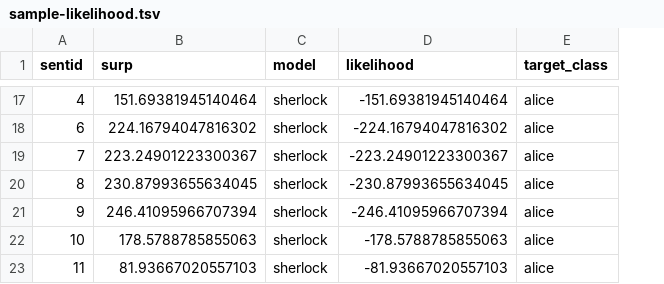
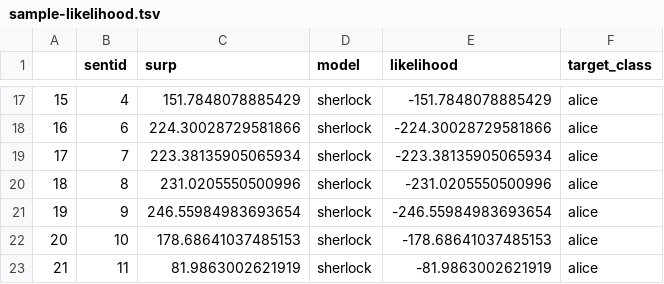
Before and after one commit to grushaprasad/cosc426, a TSV file: labs/lab05/predictions/sample-likelihood.tsv, drawn as a sheet; only a part is shown, gaps mark what is left out; addresses are those after the commit; the diff covers the shown part only; the diff names each change by its address in the sheet, - before the commit and + after, or states it on an @@ line.

```diff
--- a/labs/lab05/predictions/sample-likelihood.tsv
+++ b/labs/lab05/predictions/sample-likelihood.tsv
+column A, rows 17-23: 15 | 16 | 17 | 18 | 19 | 20 | 21
-C17 (surp): 151.69381945140464
+C17 (surp): 151.7848078885429
-E17 (likelihood): -151.69381945140464
+E17 (likelihood): -151.7848078885429
-C18 (surp): 224.16794047816302
+C18 (surp): 224.30028729581866
-E18 (likelihood): -224.16794047816302
+E18 (likelihood): -224.30028729581866
-C19 (surp): 223.24901223300367
+C19 (surp): 223.38135905065934
-E19 (likelihood): -223.24901223300367
+E19 (likelihood): -223.38135905065934
-C20 (surp): 230.87993655634045
+C20 (surp): 231.0205550500996
-E20 (likelihood): -230.87993655634045
+E20 (likelihood): -231.0205550500996
-C21 (surp): 246.41095966707394
+C21 (surp): 246.55984983693654
-E21 (likelihood): -246.41095966707394
+E21 (likelihood): -246.55984983693654
-C22 (surp): 178.5788785855063
+C22 (surp): 178.68641037485153
-E22 (likelihood): -178.5788785855063
+E22 (likelihood): -178.68641037485153
-C23 (surp): 81.93667020557103
+C23 (surp): 81.9863002621919
-E23 (likelihood): -81.93667020557103
+E23 (likelihood): -81.9863002621919
```
Also changed, not shown: 30 edited cells elsewhere in this file, labs/lab05/predictions/sample-classify.tsv, labs/lab05/predictions/sample-posterior.tsv, 2 other files.
